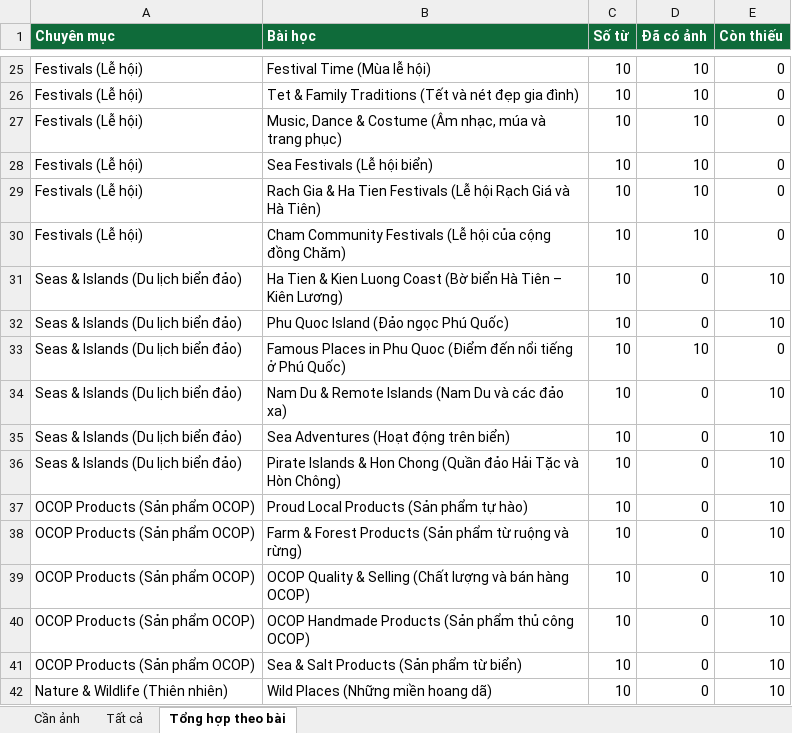
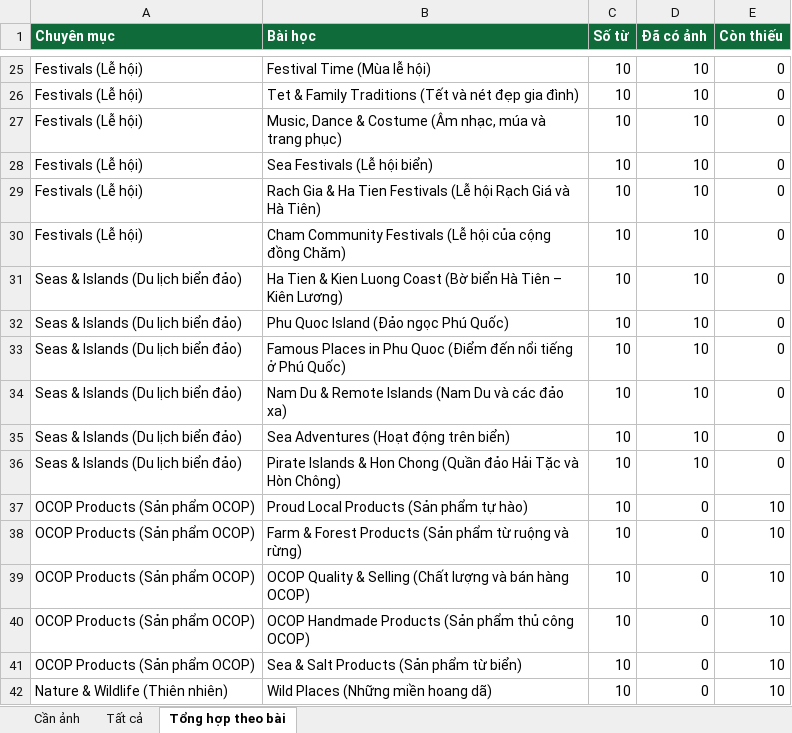
Before and after one commit to chunganhvu/discover-an-giang, an Excel workbook: content/image-checklist.xlsx, sheet Tổng hợp theo bài, drawn as a sheet; only a part is shown, gaps mark what is left out; values as stored, in another font and other column widths than the file's, no borders; the diff names each change by its address in the sheet, - before the commit and + after, or states it on an @@ line.

```diff
--- a/content/image-checklist.xlsx (sheet Tổng hợp theo bài)
+++ b/content/image-checklist.xlsx (sheet Tổng hợp theo bài)
-D31:D32 (Đã có ảnh): 0
+D31:D32 (Đã có ảnh): 10
-E31:E32 (Còn thiếu): 10
+E31:E32 (Còn thiếu): 0
-D34:D36 (Đã có ảnh): 0
+D34:D36 (Đã có ảnh): 10
-E34:E36 (Còn thiếu): 10
+E34:E36 (Còn thiếu): 0
```
Also changed, not shown: sheet Cần ảnh, sheet Tất cả, 51 other files.
